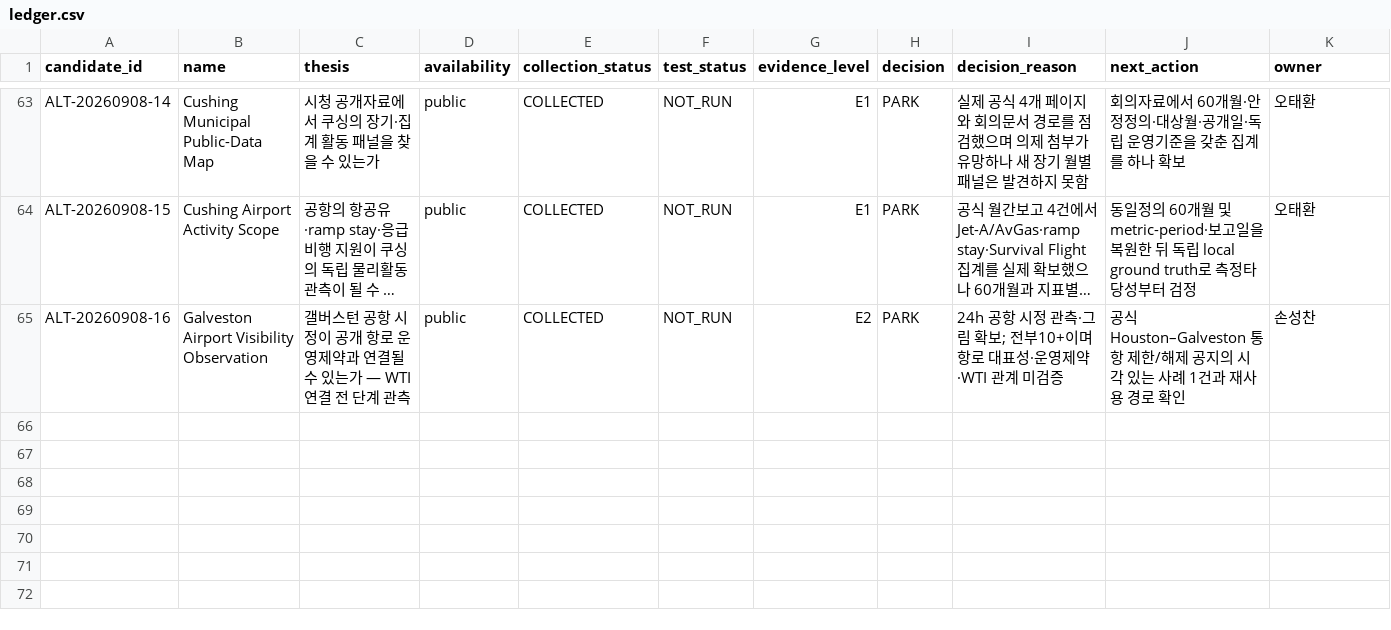
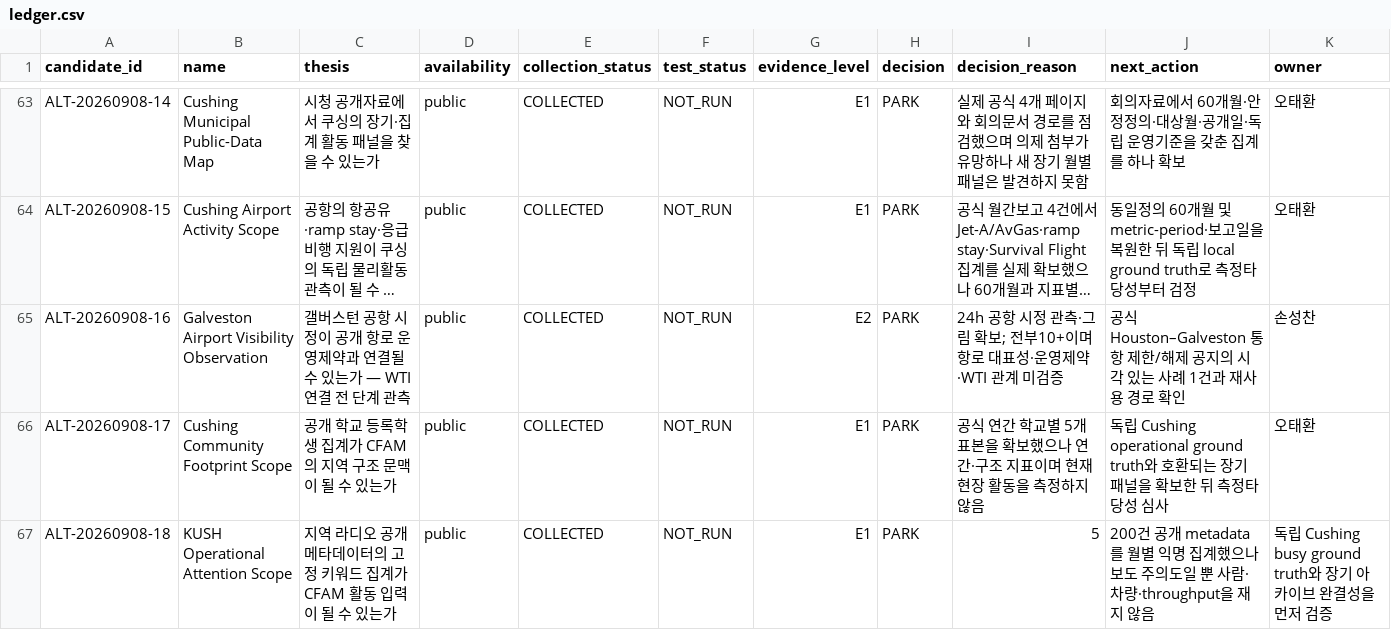
Before and after one commit to Noah-TaeHwan/ls-crude, a CSV file: research/candidates/ledger.csv, drawn as a sheet; only a part is shown, gaps mark what is left out; long unchanged cells end in …; rows hold the shown columns only; the diff names each change by its address in the sheet, - before the commit and + after, or states it on an @@ line.

Commit message:
research: add CFAM community-source audit
# Conflicts:
#	research/candidates/ALT-20260908-16.md
#	research/candidates/ledger.csv

```diff
--- a/research/candidates/ledger.csv
+++ b/research/candidates/ledger.csv
+row 66: ALT-20260908-17 | Cushing Community Footprint Scope | 공개 학교 등록학생 집계가 CFAM의 지역 구조 문맥이 될 수 있는가 | public | COLLECTED | NOT_RUN | E1 | PARK | 공식 연간 학교별 5개 표본을 확보했으나 연간·구조 지표이며 현재 현장 활동을 측정하지 않음 | 독립 Cushing operational ground truth와 호환되는 장기 패널을 확보한 뒤 측정타당성 심사 | 오태환
+row 67: ALT-20260908-18 | KUSH Operational Attention Scope | 지역 라디오 공개 메타데이터의 고정 키워드 집계가 CFAM 활동 입력이 될 수 있는가 | public | COLLECTED | NOT_RUN | E1 | PARK | 5 | 200건 공개 metadata를 월별 익명 집계했으나 보도 주의도일 뿐 사람·차량·throughput을 재지 않음 | 독립 Cushing busy ground truth와 장기 아카이브 완결성을 먼저 검증
```
Also changed, not shown: 14 other files.
